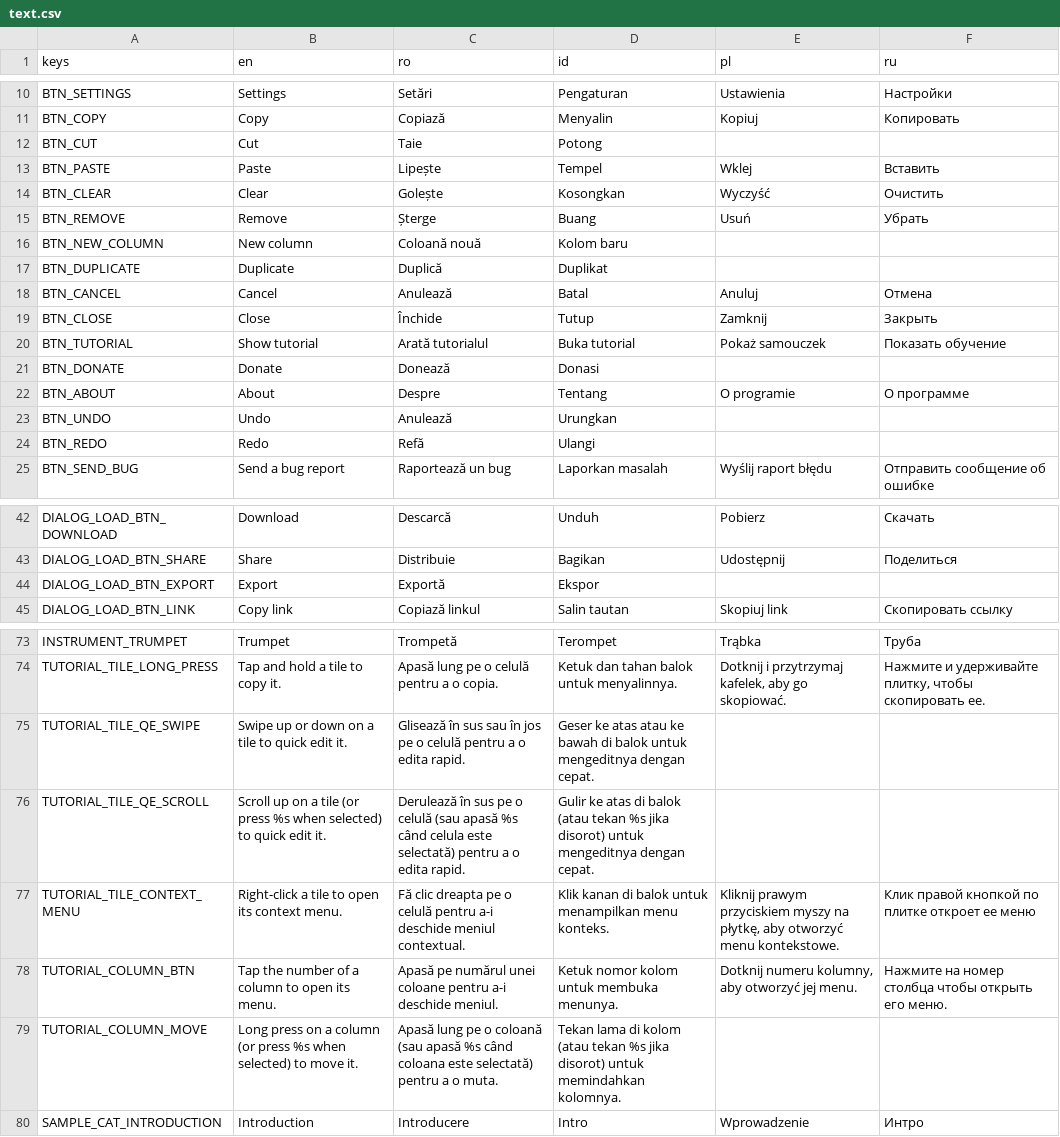
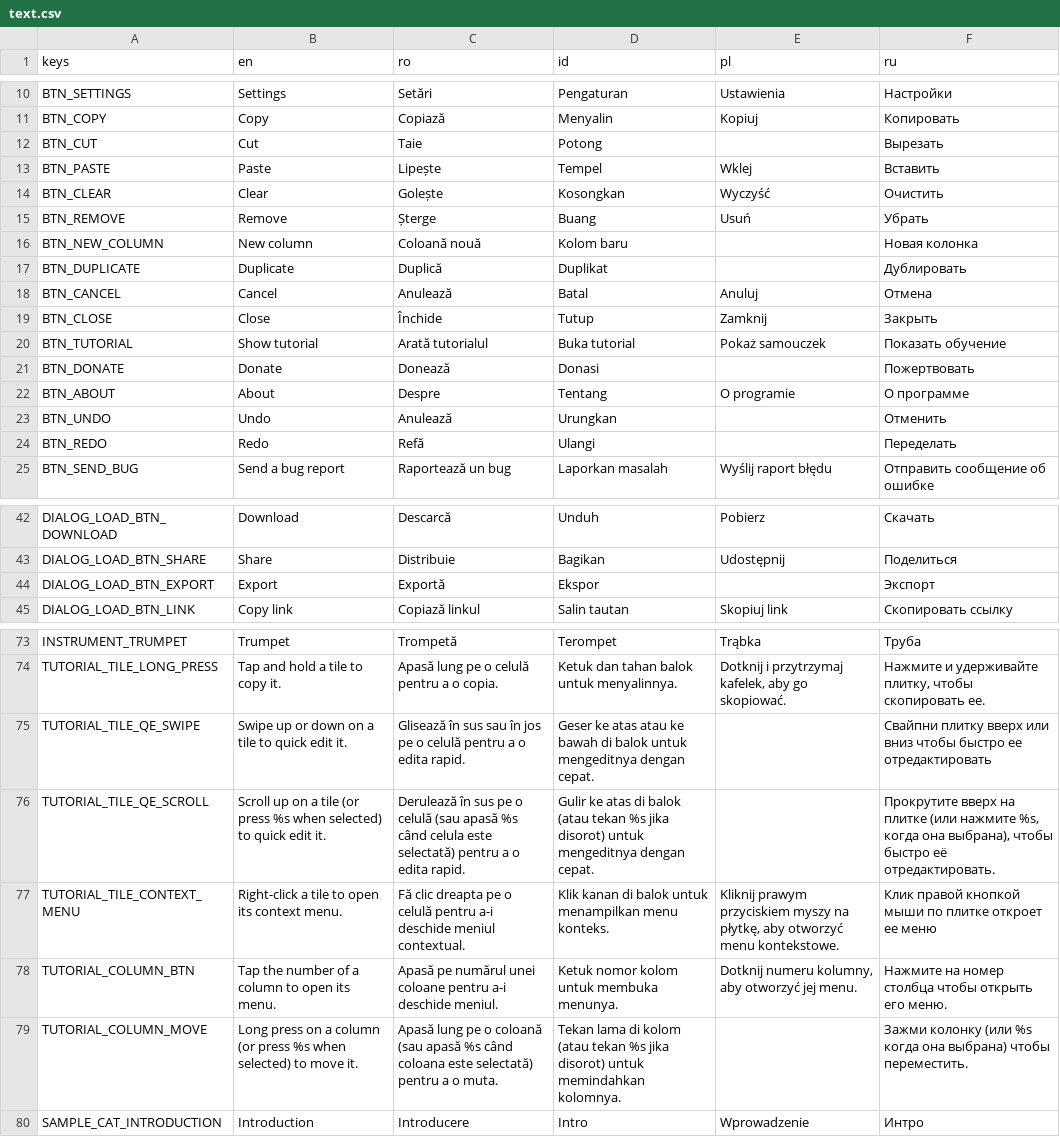
Before and after one commit to pattlebass/Music-DJ, a CSV file: languages/text.csv, drawn as a sheet; only a part is shown, gaps mark what is left out.

Commit message:
Update Russian translation

```diff
--- a/languages/text.csv
+++ b/languages/text.csv
@@ -11,3 +11,3 @@ BTN_SETTINGS,Settings,Setări,Pengaturan,Ustawienia,Настройки
 BTN_COPY,Copy,Copiază,Menyalin,Kopiuj,Копировать
-BTN_CUT,Cut,Taie,Potong,,
+BTN_CUT,Cut,Taie,Potong,,Вырезать
 BTN_PASTE,Paste,Lipește,Tempel,Wklej,Вставить
@@ -15,4 +15,4 @@ BTN_CLEAR,Clear,Golește,Kosongkan,Wyczyść,Очистить
 BTN_REMOVE,Remove,Șterge,Buang,Usuń,Убрать
-BTN_NEW_COLUMN,New column,Coloană nouă,Kolom baru,,
-BTN_DUPLICATE,Duplicate,Duplică,Duplikat,,
+BTN_NEW_COLUMN,New column,Coloană nouă,Kolom baru,,Новая колонка
+BTN_DUPLICATE,Duplicate,Duplică,Duplikat,,Дублировать
 BTN_CANCEL,Cancel,Anulează,Batal,Anuluj,Отмена
@@ -20,6 +20,6 @@ BTN_CLOSE,Close,Închide,Tutup,Zamknij,Закрыть
 BTN_TUTORIAL,Show tutorial,Arată tutorialul,Buka tutorial,Pokaż samouczek,Показать обучение
-BTN_DONATE,Donate,Donează,Donasi,,
+BTN_DONATE,Donate,Donează,Donasi,,Пожертвовать
 BTN_ABOUT,About,Despre,Tentang,O programie,О программе
-BTN_UNDO,Undo,Anulează,Urungkan,,
-BTN_REDO,Redo,Refă,Ulangi,,
+BTN_UNDO,Undo,Anulează,Urungkan,,Отменить
+BTN_REDO,Redo,Refă,Ulangi,,Переделать
 BTN_SEND_BUG,Send a bug report,Raportează un bug,Laporkan masalah,Wyślij raport błędu,Отправить сообщение об ошибке
@@ -43,3 +43,3 @@ DIALOG_LOAD_BTN_DOWNLOAD,Download,Descarcă,Unduh,Pobierz,Скачать
 DIALOG_LOAD_BTN_SHARE,Share,Distribuie,Bagikan,Udostępnij,Поделиться
-DIALOG_LOAD_BTN_EXPORT,Export,Exportă,Ekspor,,
+DIALOG_LOAD_BTN_EXPORT,Export,Exportă,Ekspor,,Экспорт
 DIALOG_LOAD_BTN_LINK,Copy link,Copiază linkul,Salin tautan,Skopiuj link,Скопировать ссылку
@@ -84,7 +84,7 @@ INSTRUMENT_TRUMPET,Trumpet,Trompetă,Terompet,Trąbka,Труба
 TUTORIAL_TILE_LONG_PRESS,Tap and hold a tile to copy it.,Apasă lung pe o celulă pentru a o copia.,Ketuk dan tahan balok untuk menyalinnya.,"Dotknij i przytrzymaj kafelek, aby go skopiować.","Нажмите и удерживайте плитку, чтобы скопировать ее."
-TUTORIAL_TILE_QE_SWIPE,Swipe up or down on a tile to quick edit it.,Glisează în sus sau în jos pe o celulă pentru a o edita rapid.,Geser ke atas atau ke bawah di balok untuk mengeditnya dengan cepat.,,
-TUTORIAL_TILE_QE_SCROLL,Scroll up on a tile (or press %s when selected) to quick edit it.,Derulează în sus pe o celulă (sau apasă %s când celula este selectată) pentru a o edita rapid.,Gulir ke atas di balok (atau tekan %s jika disorot) untuk mengeditnya dengan cepat.,,
-TUTORIAL_TILE_CONTEXT_MENU,Right-click a tile to open its context menu.,Fă clic dreapta pe o celulă pentru a-i deschide meniul contextual.,Klik kanan di balok untuk menampilkan menu konteks.,"Kliknij prawym przyciskiem myszy na płytkę, aby otworzyć menu kontekstowe.",Клик правой кнопкой по плитке откроет ее меню
+TUTORIAL_TILE_QE_SWIPE,Swipe up or down on a tile to quick edit it.,Glisează în sus sau în jos pe o celulă pentru a o edita rapid.,Geser ke atas atau ke bawah di balok untuk mengeditnya dengan cepat.,,Свайпни плитку вверх или вниз чтобы быстро ее отредактировать
+TUTORIAL_TILE_QE_SCROLL,Scroll up on a tile (or press %s when selected) to quick edit it.,Derulează în sus pe o celulă (sau apasă %s când celula este selectată) pentru a o edita rapid.,Gulir ke atas di balok (atau tekan %s jika disorot) untuk mengeditnya dengan cepat.,,"Прокрутите вверх на плитке (или нажмите %s, когда она выбрана), чтобы быстро её отредактировать."
+TUTORIAL_TILE_CONTEXT_MENU,Right-click a tile to open its context menu.,Fă clic dreapta pe o celulă pentru a-i deschide meniul contextual.,Klik kanan di balok untuk menampilkan menu konteks.,"Kliknij prawym przyciskiem myszy na płytkę, aby otworzyć menu kontekstowe.",Клик правой кнопкой мыши по плитке откроет ее меню
 TUTORIAL_COLUMN_BTN,Tap the number of a column to open its menu.,Apasă pe numărul unei coloane pentru a-i deschide meniul.,Ketuk nomor kolom untuk membuka menunya.,"Dotknij numeru kolumny, aby otworzyć jej menu.",Нажмите на номер столбца чтобы открыть его меню.
-TUTORIAL_COLUMN_MOVE,Long press on a column (or press %s when selected) to move it.,Apasă lung pe o coloană (sau apasă %s când coloana este selectată) pentru a o muta.,Tekan lama di kolom (atau tekan %s jika disorot) untuk memindahkan kolomnya.,,
+TUTORIAL_COLUMN_MOVE,Long press on a column (or press %s when selected) to move it.,Apasă lung pe o coloană (sau apasă %s când coloana este selectată) pentru a o muta.,Tekan lama di kolom (atau tekan %s jika disorot) untuk memindahkan kolomnya.,,Зажми колонку (или %s когда она выбрана) чтобы переместить.
 SAMPLE_CAT_INTRODUCTION,Introduction,Introducere,Intro,Wprowadzenie,Интро
```
